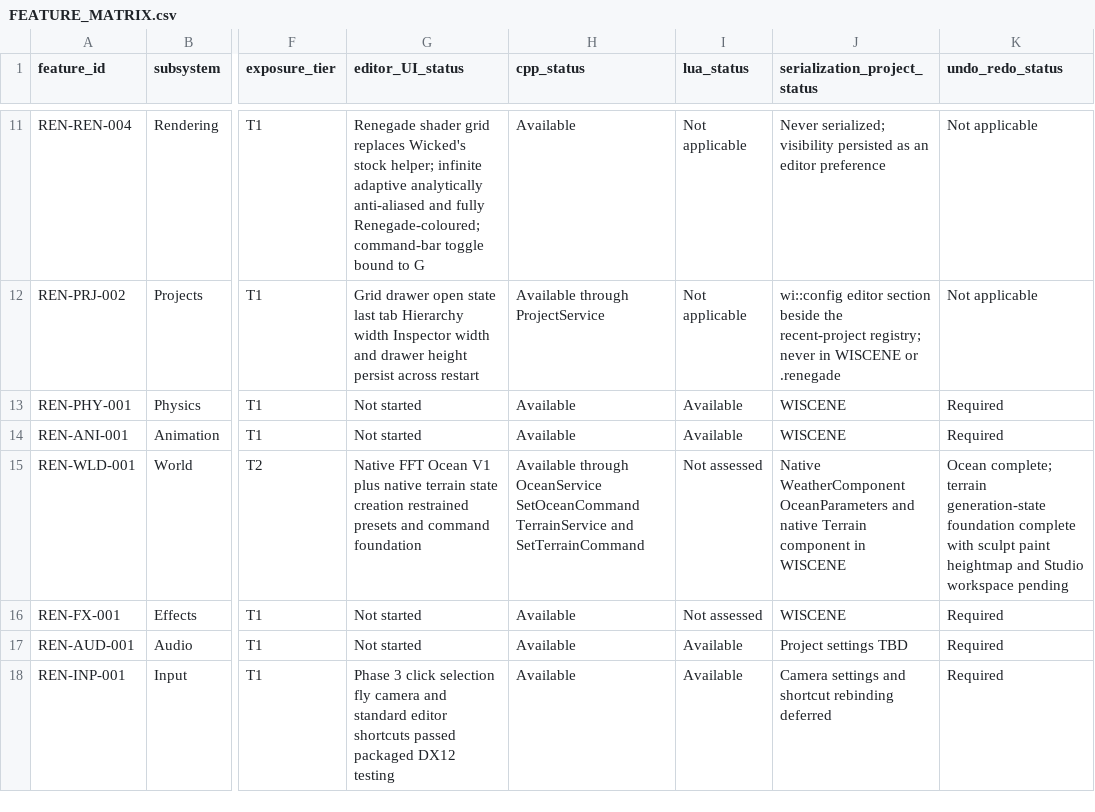
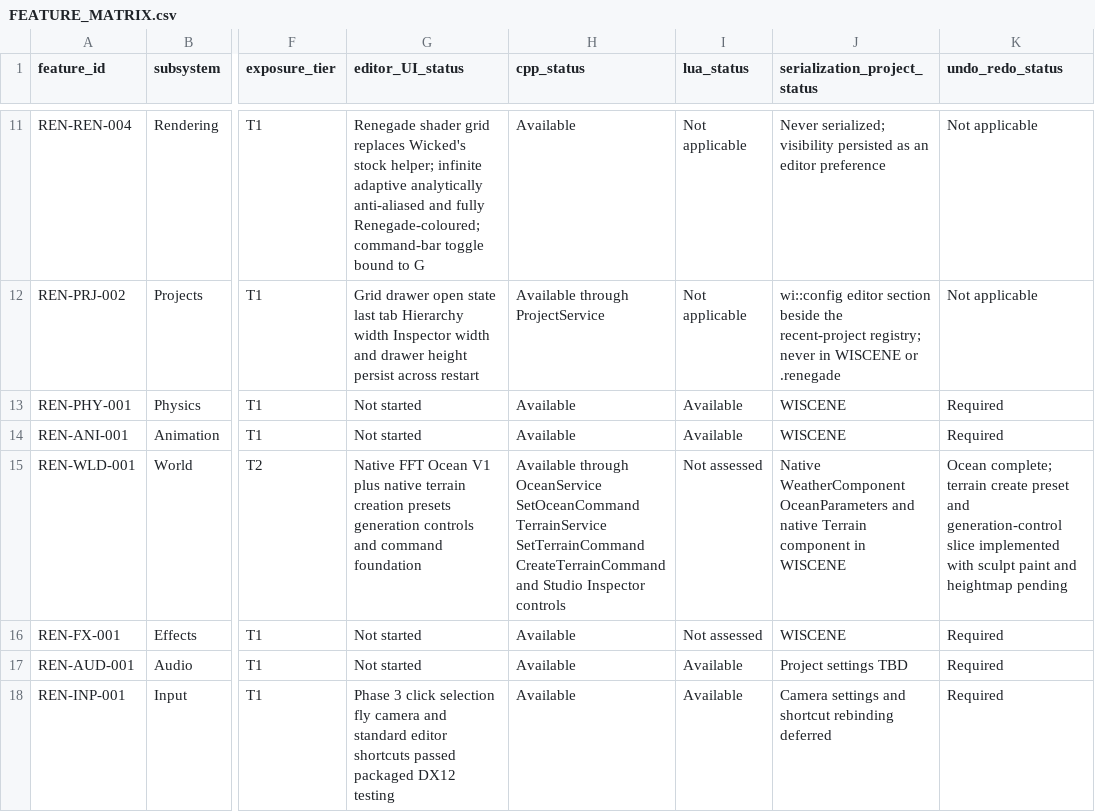
Before and after one commit to mav3r1ckmediastudio-glitch/renegade-engine, a CSV file: docs/FEATURE_MATRIX.csv, drawn as a sheet; only a part is shown, gaps mark what is left out; the diff names each change by its address in the sheet, - before the commit and + after, or states it on an @@ line.

```diff
--- a/docs/FEATURE_MATRIX.csv
+++ b/docs/FEATURE_MATRIX.csv
-G15 (editor_UI_status): …native terrain state creation restrained presets and command…
+G15 (editor_UI_status): …native terrain creation presets generation controls and command…
-H15 (cpp_status): …SetOceanCommand TerrainService and SetTerrainCommand
+H15 (cpp_status): …SetOceanCommand TerrainService SetTerrainCommand CreateTerrainCommand and Studio Inspector controls
-K15 (undo_redo_status): …complete; terrain generation-state foundation complete with sculpt paint heightmap and Studio workspace pending
+K15 (undo_redo_status): …complete; terrain create preset and generation-control slice implemented with sculpt paint and heightmap pending
```
Also changed, not shown: 3 other files.
